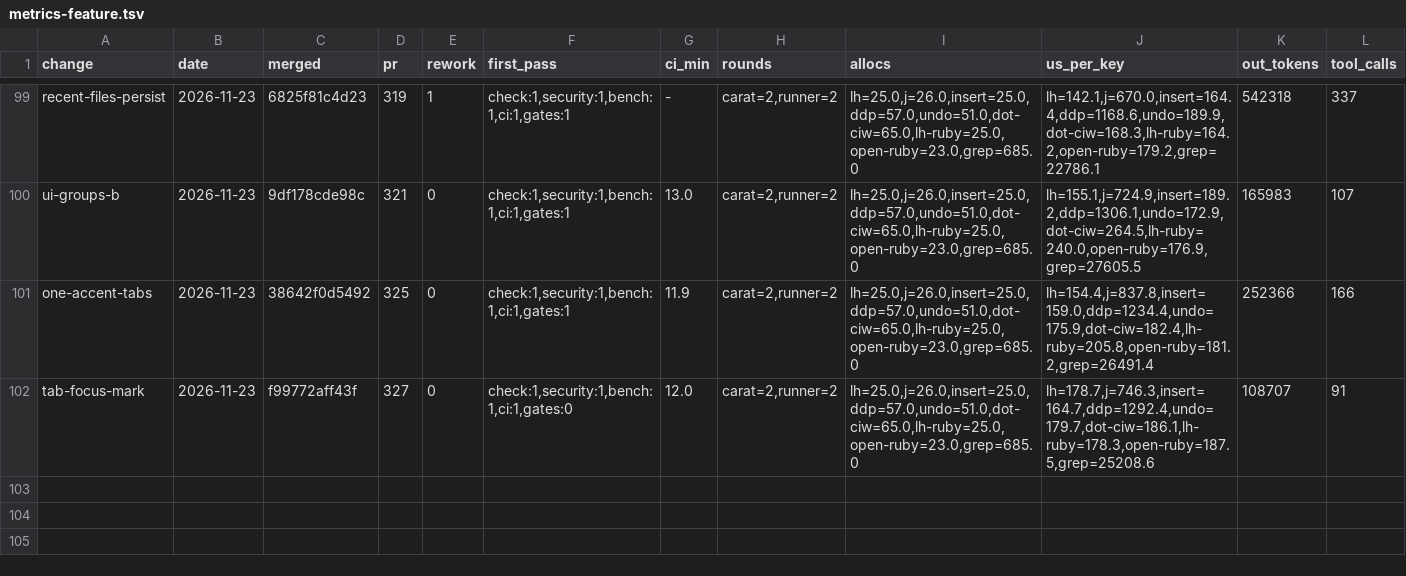
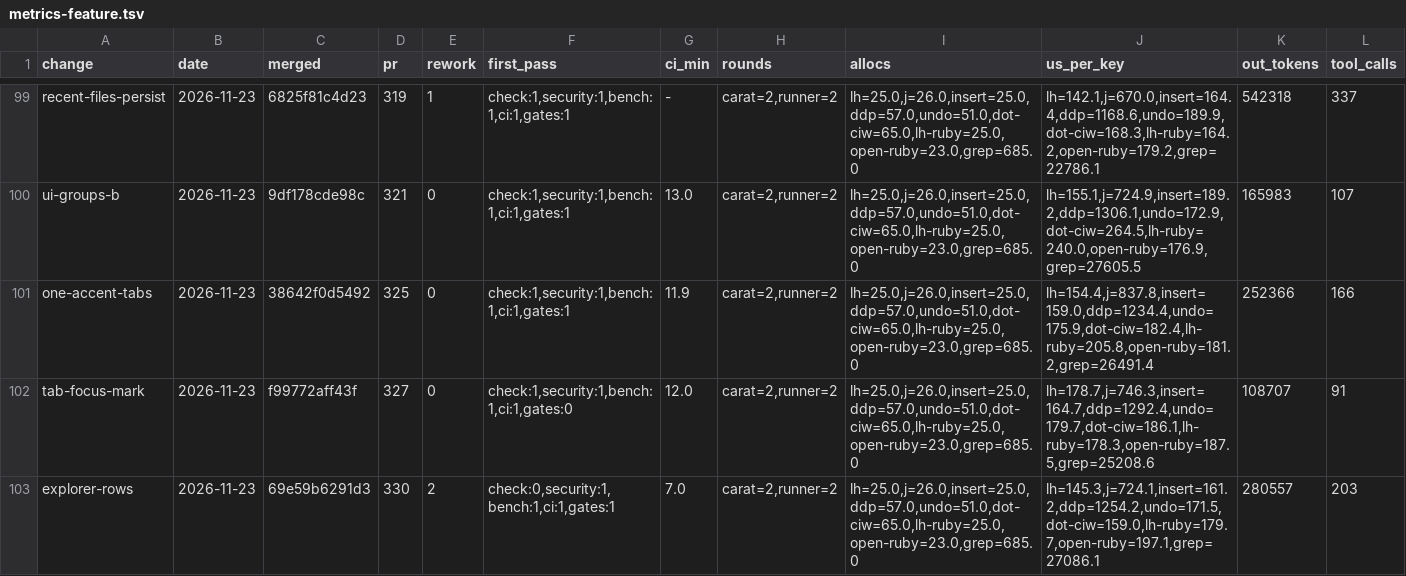
Before and after one commit to oraul/carat, a TSV file: docs/metrics-feature.tsv, drawn as a sheet; only a part is shown, gaps mark what is left out; rows hold the shown columns only; the diff names each change by its address in the sheet, - before the commit and + after, or states it on an @@ line.

```diff
--- a/docs/metrics-feature.tsv
+++ b/docs/metrics-feature.tsv
+row 103: explorer-rows | 2026-11-23 | 69e59b6291d3 | 330 | 2 | check:0,security:1,bench:1,ci:1,gates:1 | 7.0 | carat=2,runner=2 | lh=25.0,j=26.0,insert=25.0,ddp=57.0,undo=51.0,dot-ciw=65.0,lh-ruby=25.0,open-ruby=23.0,grep=685.0 | lh=145.3,j=724.1,insert=161.2,ddp=1254.2,undo=171.5,dot-ciw=159.0,lh-ruby=179.7,open-ruby=197.1,grep=27086.1 | 280557 | 203
```
Also changed, not shown: 22 other files.
